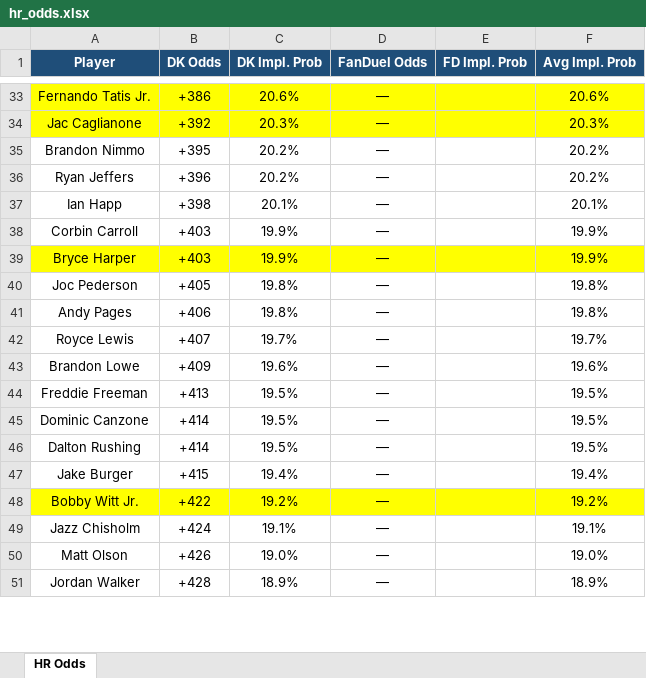
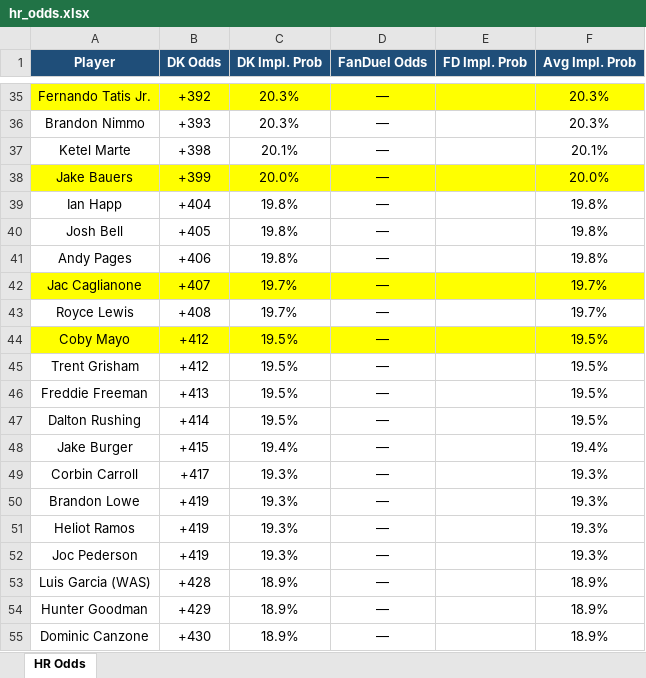
Before and after one commit to kornbergercharles-prog/HR-Odds-Scraper, an Excel workbook: hr_odds.xlsx, sheet HR Odds, drawn as a sheet; only a part is shown, gaps mark what is left out; values as stored, in another font and other column widths than the file's, no borders; removed rows and columns are numbered as before the commit, all else as after; the diff covers the shown part only; the diff names each change by its address in the sheet, - before the commit and + after, or states it on an @@ line.

```diff
--- a/hr_odds.xlsx (sheet HR Odds)
+++ b/hr_odds.xlsx (sheet HR Odds)
-B35 (DK Odds): +386
+B35 (DK Odds): +392
-C35 (DK Impl. Prob): 20.6%
+C35 (DK Impl. Prob): 20.3%
-F35 (Avg Impl. Prob): 20.6%
+F35 (Avg Impl. Prob): 20.3%
-row 34: Jac Caglianone | +392 | 20.3% | — |  | 20.3%
-B36 (DK Odds): +395
+B36 (DK Odds): +393
-C36 (DK Impl. Prob): 20.2%
+C36 (DK Impl. Prob): 20.3%
-F36 (Avg Impl. Prob): 20.2%
+F36 (Avg Impl. Prob): 20.3%
-row 36: Ryan Jeffers | +396 | 20.2% | — |  | 20.2%
+row 37: Ketel Marte | +398 | 20.1% | — |  | 20.1%
+row 38: Jake Bauers | +399 | 20.0% | — |  | 20.0%
-B39 (DK Odds): +398
+B39 (DK Odds): +404
-C39 (DK Impl. Prob): 20.1%
+C39 (DK Impl. Prob): 19.8%
-F39 (Avg Impl. Prob): 20.1%
+F39 (Avg Impl. Prob): 19.8%
-row 38: Corbin Carroll | +403 | 19.9% | — |  | 19.9%
-row 39: Bryce Harper | +403 | 19.9% | — |  | 19.9%
-A40 (Player): Joc Pederson
+A40 (Player): Josh Bell
+row 42: Jac Caglianone | +407 | 19.7% | — |  | 19.7%
-B43 (DK Odds): +407
+B43 (DK Odds): +408
-row 43: Brandon Lowe | +409 | 19.6% | — |  | 19.6%
+row 44: Coby Mayo | +412 | 19.5% | — |  | 19.5%
+row 45: Trent Grisham | +412 | 19.5% | — |  | 19.5%
-row 45: Dominic Canzone | +414 | 19.5% | — |  | 19.5%
-row 48: Bobby Witt Jr. | +422 | 19.2% | — |  | 19.2%
-row 49: Jazz Chisholm | +424 | 19.1% | — |  | 19.1%
-row 50: Matt Olson | +426 | 19.0% | — |  | 19.0%
+row 49: Corbin Carroll | +417 | 19.3% | — |  | 19.3%
+row 50: Brandon Lowe | +419 | 19.3% | — |  | 19.3%
+row 51: Heliot Ramos | +419 | 19.3% | — |  | 19.3%
+row 52: Joc Pederson | +419 | 19.3% | — |  | 19.3%
-A53 (Player): Jordan Walker
+A53 (Player): Luis Garcia (WAS)
+row 54: Hunter Goodman | +429 | 18.9% | — |  | 18.9%
+row 55: Dominic Canzone | +430 | 18.9% | — |  | 18.9%
```
Also changed, not shown: 102 added rows, 105 removed rows, 1 moved row, 145 edited cells and cell formats elsewhere in this sheet, 2 other files.
